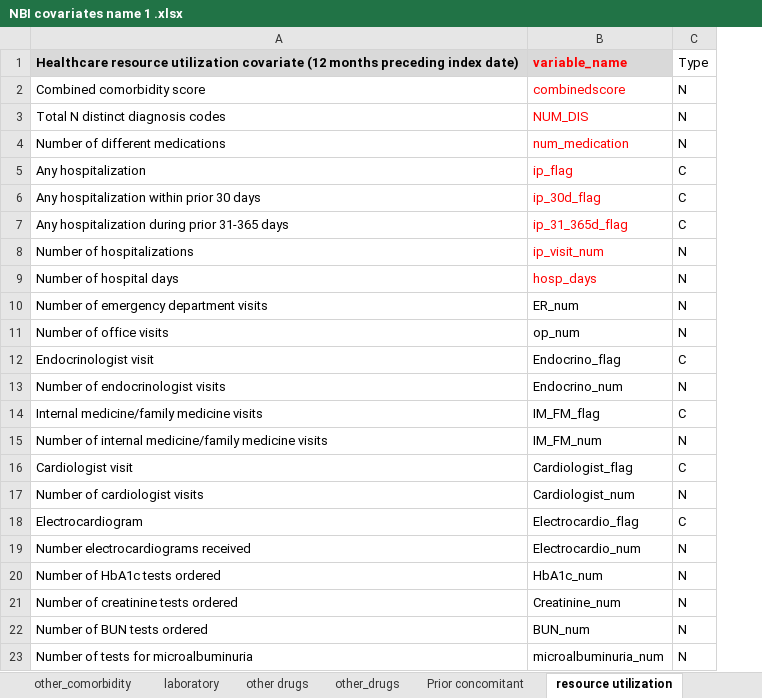
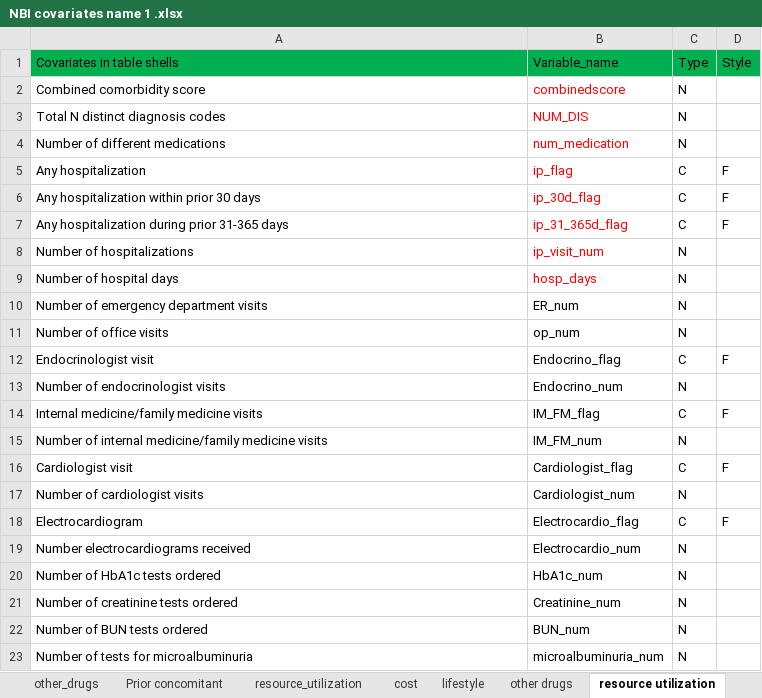
Before and after one commit to GUZHAO/Code-Generator-SAS, an Excel workbook: NBI covariates name 1 .xlsx, sheet resource utilization, drawn as a sheet; values as stored, in another font and other column widths than the file's, no borders; the diff names each change by its address in the sheet, - before the commit and + after, or states it on an @@ line.

```diff
--- a/NBI covariates name 1 .xlsx (sheet resource utilization)
+++ b/NBI covariates name 1 .xlsx (sheet resource utilization)
@@ sheet tab order changed: other_drugs | Prior concomitant | resource_utilization | cost | lifestyle | other drugs | resource utilization @@
+column D, rows 1-18: Style |  |  |  | F | F | F |  |  |  |  | F |  | F |  | F |  | F
-A1: Healthcare resource utilization covariate (12 months preceding index date)
+A1: Covariates in table shells
@@ A1:B1 fill: #D9D9D9 → #00B050, bold: on → off @@
-B1: variable_name
+B1: Variable_name
-B1 text colour: #FF0000
+B1 text colour: black
-C1 fill: none
+C1 fill: #00B050
```
Also changed, not shown: sheet cost, sheet laboratory, sheet other_drugs, sheet Prior concomitant, sheet resource_utilization, sheet Diabetes complications, 2 more sheets, 16 other files.
